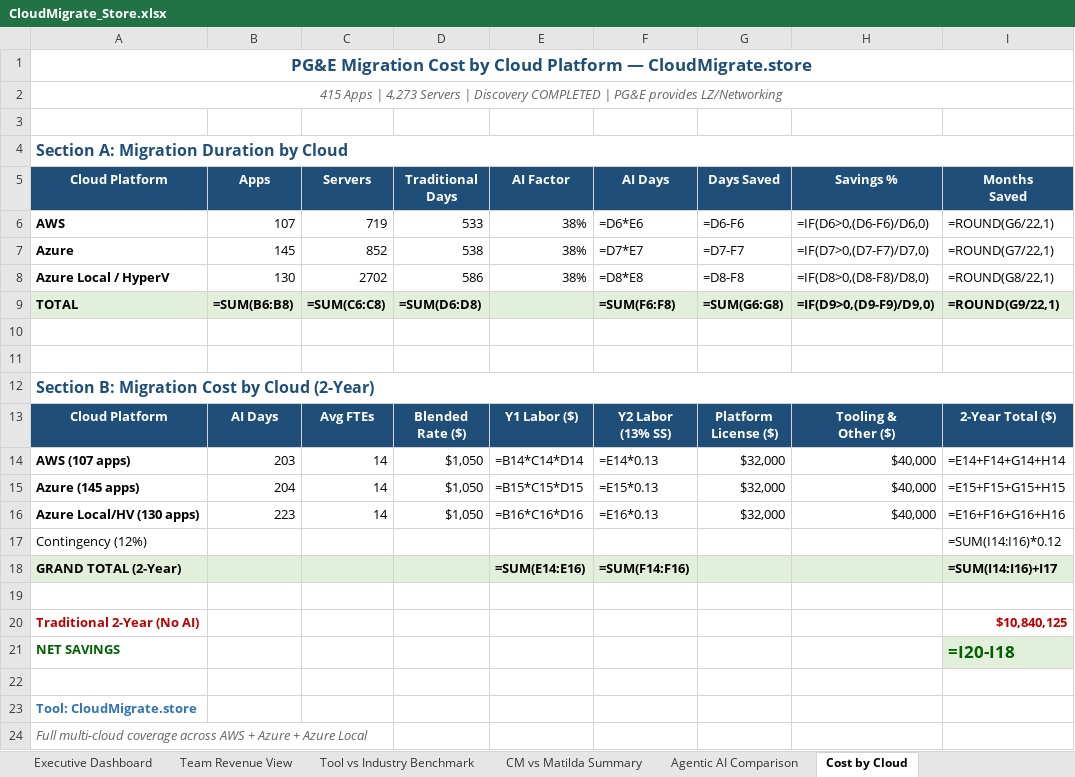
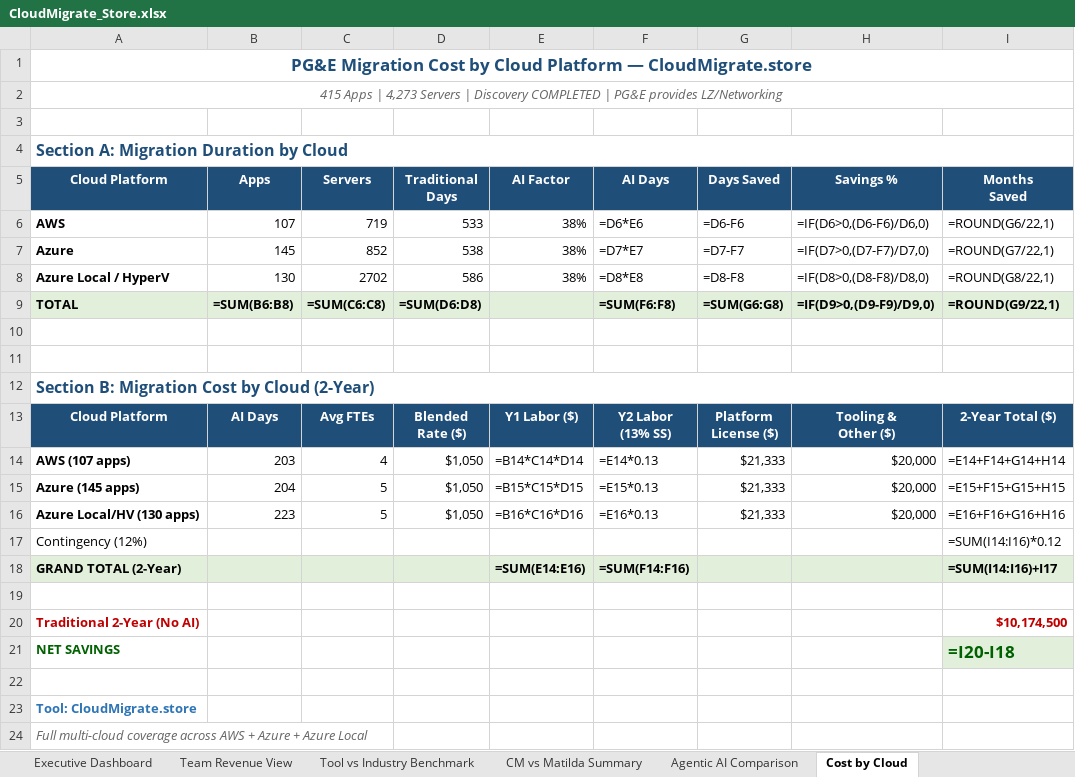
Before and after one commit to ajittgosavii/migratecomp, an Excel workbook: sample_data/CloudMigrate_Store.xlsx, sheet Cost by Cloud, drawn as a sheet; values as stored, in another font and other column widths than the file's, no borders; formulas without a stored value are shown as written; the diff names each change by its address in the sheet, - before the commit and + after, or states it on an @@ line.

```diff
--- a/sample_data/CloudMigrate_Store.xlsx (sheet Cost by Cloud)
+++ b/sample_data/CloudMigrate_Store.xlsx (sheet Cost by Cloud)
-C14 (Servers): 14
+C14 (Servers): 4
-G14:G16 (Days Saved): $32,000
+G14:G16 (Days Saved): $21,333
-H14:H16 (Savings %): $40,000
+H14:H16 (Savings %): $20,000
-C15:C16 (Servers): 14
+C15:C16 (Servers): 5
-I20 (Months Saved): $10,840,125
+I20 (Months Saved): $10,174,500
```
Also changed, not shown: sample_data/AWS_Transform_Kiro.xlsx, sample_data/Concierto_Migrate.xlsx, 1 other file.
